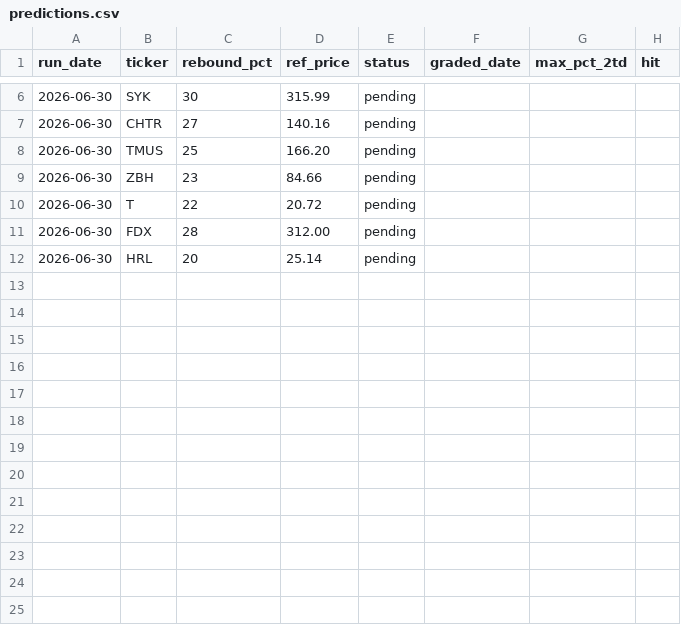
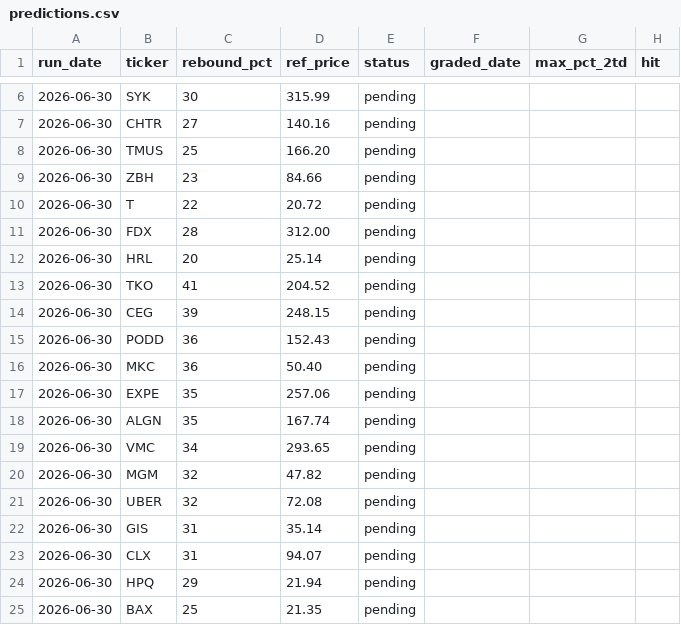
Before and after one commit to GibbonGambits/Stocks, a CSV file: predictions.csv, drawn as a sheet; only a part is shown, gaps mark what is left out; the diff names each change by its address in the sheet, - before the commit and + after, or states it on an @@ line.

```diff
--- a/predictions.csv
+++ b/predictions.csv
+row 13: 2026-06-30 | TKO | 41 | 204.52 | pending
+row 14: 2026-06-30 | CEG | 39 | 248.15 | pending
+row 15: 2026-06-30 | PODD | 36 | 152.43 | pending
+row 16: 2026-06-30 | MKC | 36 | 50.40 | pending
+row 17: 2026-06-30 | EXPE | 35 | 257.06 | pending
+row 18: 2026-06-30 | ALGN | 35 | 167.74 | pending
+row 19: 2026-06-30 | VMC | 34 | 293.65 | pending
+row 20: 2026-06-30 | MGM | 32 | 47.82 | pending
+row 21: 2026-06-30 | UBER | 32 | 72.08 | pending
+row 22: 2026-06-30 | GIS | 31 | 35.14 | pending
+row 23: 2026-06-30 | CLX | 31 | 94.07 | pending
+row 24: 2026-06-30 | HPQ | 29 | 21.94 | pending
+row 25: 2026-06-30 | BAX | 25 | 21.35 | pending
```
